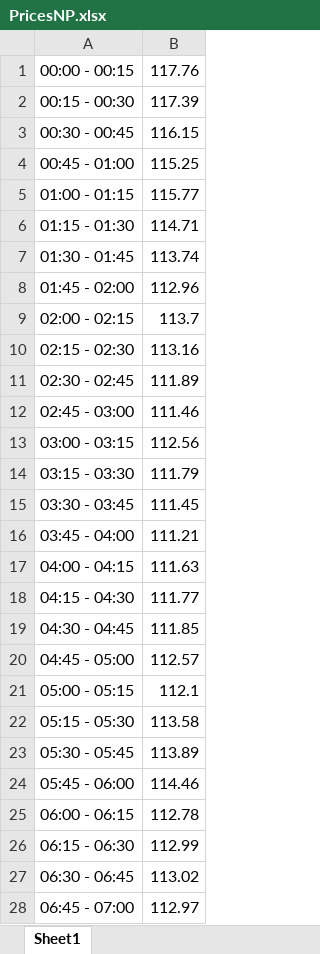
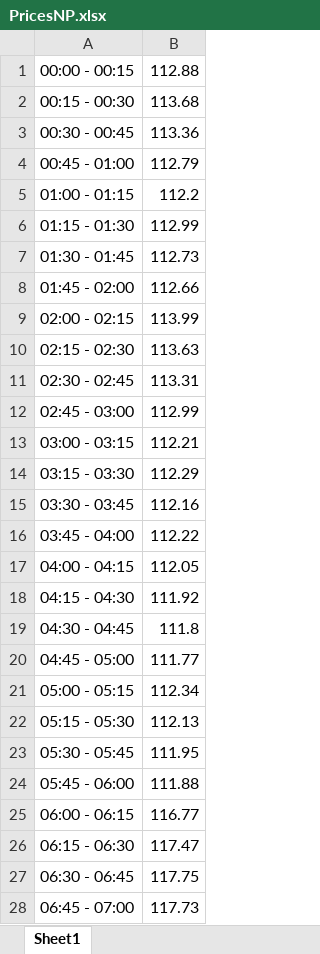
Before and after one commit to danaithb/in5410_intelligent_load_scheduling, an Excel workbook: data/PricesNP.xlsx, sheet Sheet1, drawn as a sheet; only a part is shown; values as stored, in another font and other column widths than the file's, no borders; the diff covers the shown part only; the diff names each change by its address in the sheet, - before the commit and + after, or states it on an @@ line.

```diff
--- a/data/PricesNP.xlsx (sheet Sheet1)
+++ b/data/PricesNP.xlsx (sheet Sheet1)
-B1: 117.76
+B1: 112.88
-B2: 117.39
+B2: 113.68
-B3: 116.15
+B3: 113.36
-B4: 115.25
+B4: 112.79
-B5: 115.77
+B5: 112.2
-B6: 114.71
+B6: 112.99
-B7: 113.74
+B7: 112.73
-B8: 112.96
+B8: 112.66
-B9: 113.7
+B9: 113.99
-B10: 113.16
+B10: 113.63
-B11: 111.89
+B11: 113.31
-B12: 111.46
+B12: 112.99
-B13: 112.56
+B13: 112.21
-B14: 111.79
+B14: 112.29
-B15: 111.45
+B15: 112.16
-B16: 111.21
+B16: 112.22
-B17: 111.63
+B17: 112.05
-B18: 111.77
+B18: 111.92
-B19: 111.85
+B19: 111.8
-B20: 112.57
+B20: 111.77
-B21: 112.1
+B21: 112.34
-B22: 113.58
+B22: 112.13
-B23: 113.89
+B23: 111.95
-B24: 114.46
+B24: 111.88
-B25: 112.78
+B25: 116.77
-B26: 112.99
+B26: 117.47
-B27: 113.02
+B27: 117.75
-B28: 112.97
+B28: 117.73
```
Also changed, not shown: 164 edited cells elsewhere in this sheet, 1 other file.
